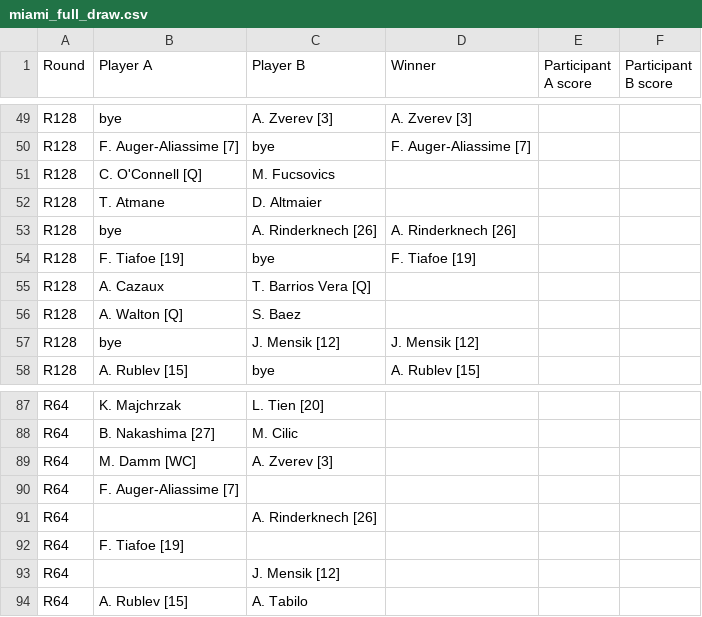
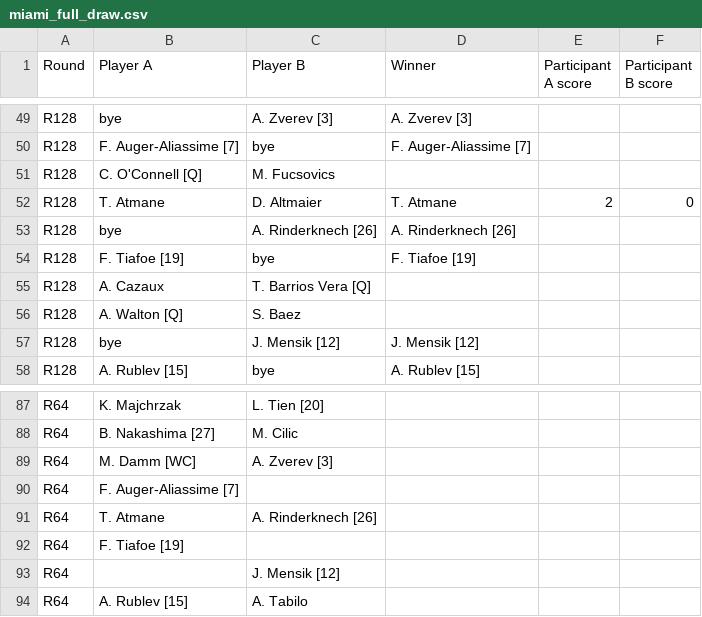
Before and after one commit to bennygiardina/test_2, a CSV file: miami_full_draw.csv, drawn as a sheet; only a part is shown, gaps mark what is left out.

```diff
--- a/miami_full_draw.csv
+++ b/miami_full_draw.csv
@@ -51,3 +51,3 @@ R128,F. Auger-Aliassime [7],bye,F. Auger-Aliassime [7],,
 R128,C. O'Connell [Q],M. Fucsovics,,,
-R128,T. Atmane,D. Altmaier,,,
+R128,T. Atmane,D. Altmaier,T. Atmane,2,0
 R128,bye,A. Rinderknech [26],A. Rinderknech [26],,
@@ -90,3 +90,3 @@ R64,M. Damm [WC],A. Zverev [3],,,
 R64,F. Auger-Aliassime [7],,,,
-R64,,A. Rinderknech [26],,,
+R64,T. Atmane,A. Rinderknech [26],,,
 R64,F. Tiafoe [19],,,,
```
